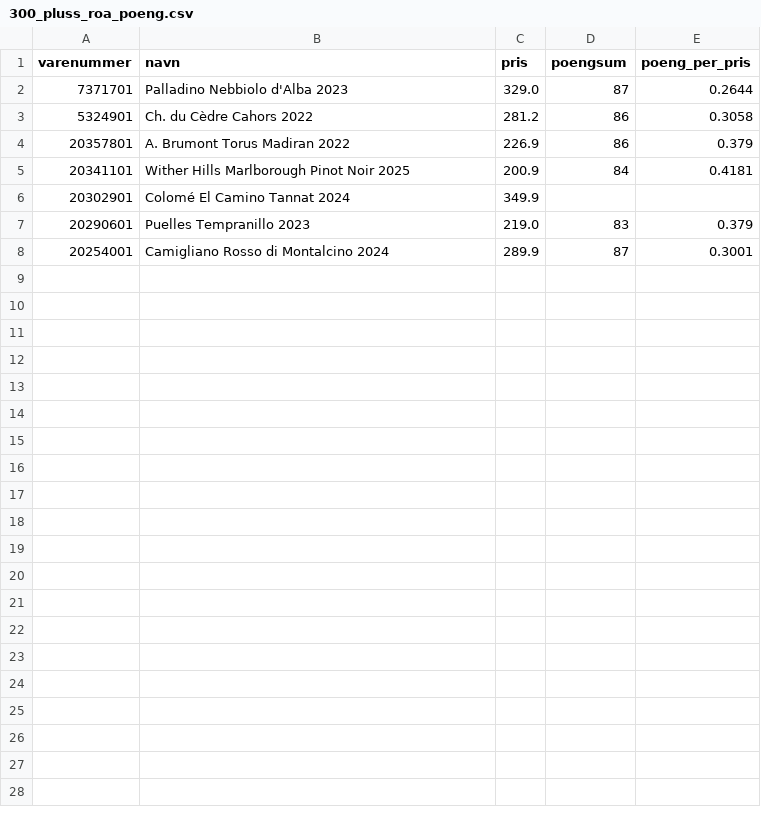
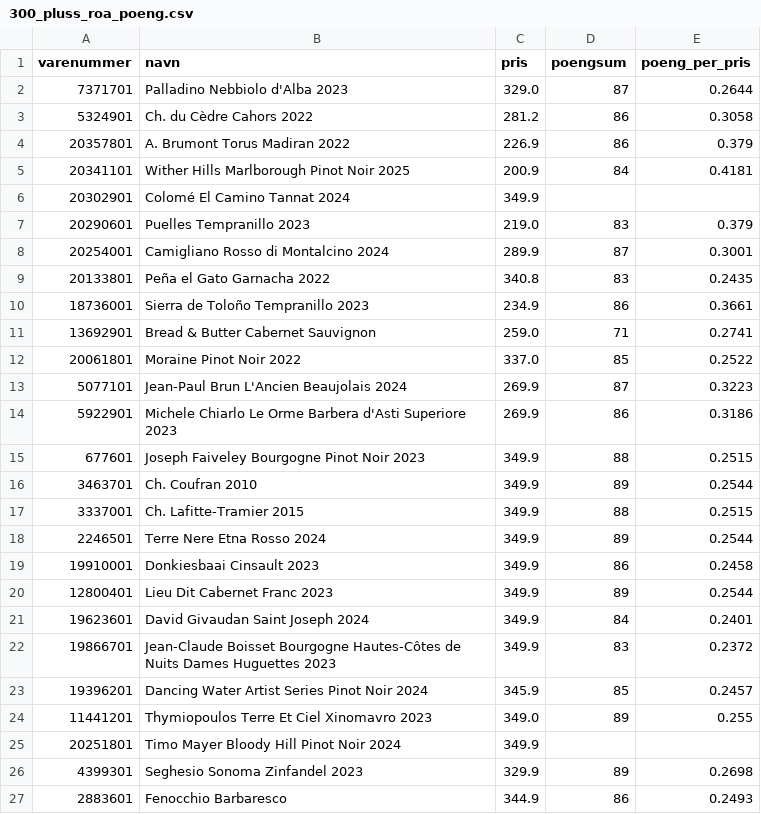
Before and after one commit to gunnarba/Vin_lister, a CSV file: 300_pluss_roa_poeng.csv, drawn as a sheet; only a part is shown; the diff covers the shown part only; the diff names each change by its address in the sheet, - before the commit and + after, or states it on an @@ line.

Commit message:
neste opplastning

```diff
--- a/300_pluss_roa_poeng.csv
+++ b/300_pluss_roa_poeng.csv
+row 9: 20133801 | Peña el Gato Garnacha 2022 | 340.8 | 83 | 0.2435
+row 10: 18736001 | Sierra de Toloño Tempranillo 2023 | 234.9 | 86 | 0.3661
+row 11: 13692901 | Bread & Butter Cabernet Sauvignon | 259.0 | 71 | 0.2741
+row 12: 20061801 | Moraine Pinot Noir 2022 | 337.0 | 85 | 0.2522
+row 13: 5077101 | Jean-Paul Brun L'Ancien Beaujolais 2024 | 269.9 | 87 | 0.3223
+row 14: 5922901 | Michele Chiarlo Le Orme Barbera d'Asti Superiore 2023 | 269.9 | 86 | 0.3186
+row 15: 677601 | Joseph Faiveley Bourgogne Pinot Noir 2023 | 349.9 | 88 | 0.2515
+row 16: 3463701 | Ch. Coufran 2010 | 349.9 | 89 | 0.2544
+row 17: 3337001 | Ch. Lafitte-Tramier 2015 | 349.9 | 88 | 0.2515
+row 18: 2246501 | Terre Nere Etna Rosso 2024 | 349.9 | 89 | 0.2544
+row 19: 19910001 | Donkiesbaai Cinsault 2023 | 349.9 | 86 | 0.2458
+row 20: 12800401 | Lieu Dit Cabernet Franc 2023 | 349.9 | 89 | 0.2544
+row 21: 19623601 | David Givaudan Saint Joseph 2024 | 349.9 | 84 | 0.2401
+row 22: 19866701 | Jean-Claude Boisset Bourgogne Hautes-Côtes de Nuits Dames Huguettes 2023 | 349.9 | 83 | 0.2372
+row 23: 19396201 | Dancing Water Artist Series Pinot Noir 2024 | 345.9 | 85 | 0.2457
+row 24: 11441201 | Thymiopoulos Terre Et Ciel Xinomavro 2023 | 349.0 | 89 | 0.255
+row 25: 20251801 | Timo Mayer Bloody Hill Pinot Noir 2024 | 349.9
+row 26: 4399301 | Seghesio Sonoma Zinfandel 2023 | 329.9 | 89 | 0.2698
+row 27: 2883601 | Fenocchio Barbaresco | 344.9 | 86 | 0.2493
```
Also changed, not shown: 21 added rows elsewhere in this file.
